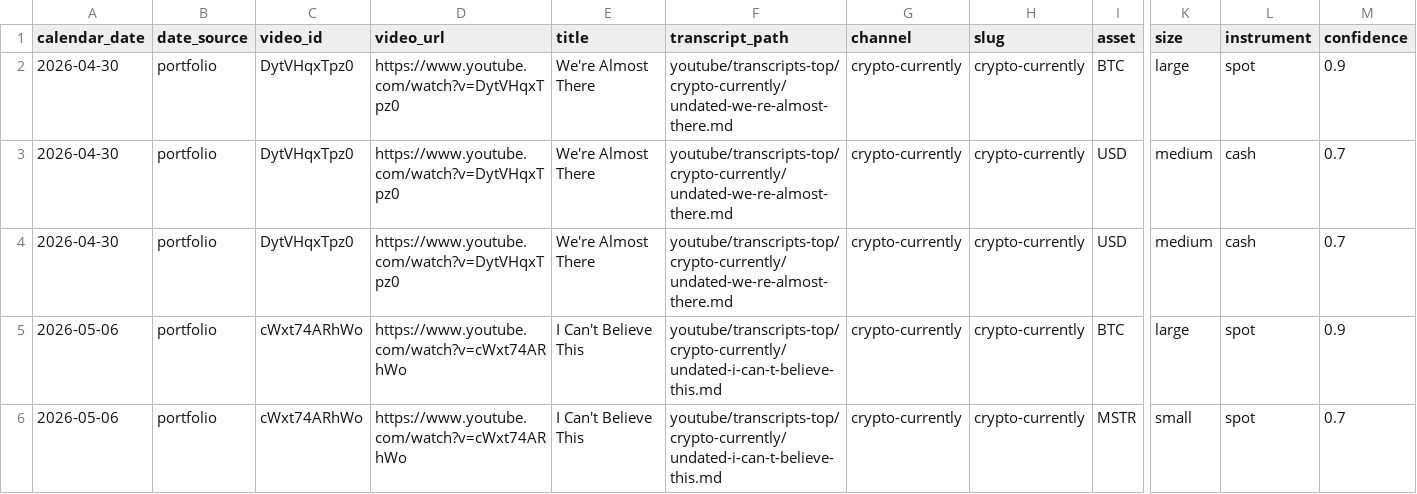
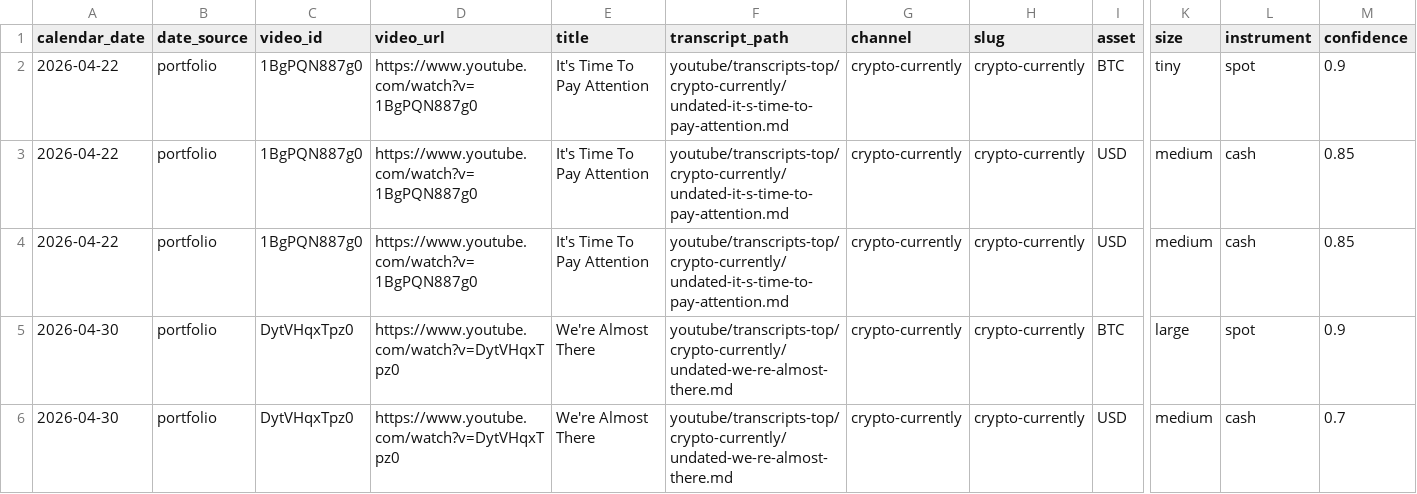
Before and after one commit to sebastiandavidlee/seb-lab, a CSV file: cc-portfolio/data/portfolio_holdings_long.csv, drawn as a sheet; only a part is shown, gaps mark what is left out; the shorter side is filled out with more unchanged rows; rows hold the shown columns only; the diff names each change by its address in the sheet, - before the commit and + after, or states it on an @@ line.

```diff
--- a/cc-portfolio/data/portfolio_holdings_long.csv
+++ b/cc-portfolio/data/portfolio_holdings_long.csv
+row 2: 2026-04-22 | portfolio | 1BgPQN887g0 | https://www.youtube.com/watch?v=1BgPQN887g0 | It's Time To Pay Attention | youtube/transcripts-top/crypto-currently/undated-it-s-time-to-pay-attention.md | crypto-currently | crypto-currently | BTC | tiny | spot | 0.9
+row 3: 2026-04-22 | portfolio | 1BgPQN887g0 | https://www.youtube.com/watch?v=1BgPQN887g0 | It's Time To Pay Attention | youtube/transcripts-top/crypto-currently/undated-it-s-time-to-pay-attention.md | crypto-currently | crypto-currently | USD | medium | cash | 0.85
+row 4: 2026-04-22 | portfolio | 1BgPQN887g0 | https://www.youtube.com/watch?v=1BgPQN887g0 | It's Time To Pay Attention | youtube/transcripts-top/crypto-currently/undated-it-s-time-to-pay-attention.md | crypto-currently | crypto-currently | USD | medium | cash | 0.85
```
Also changed, not shown: cc-portfolio/data/portfolio_actions_long.csv, cc-portfolio/data/portfolio_snapshot_wide.csv, 2 other files.
